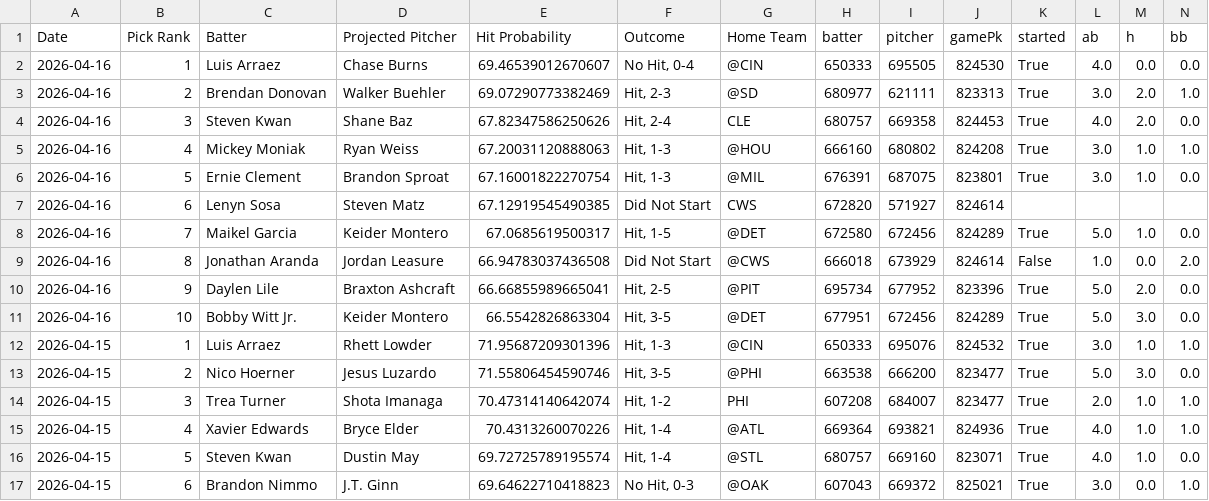
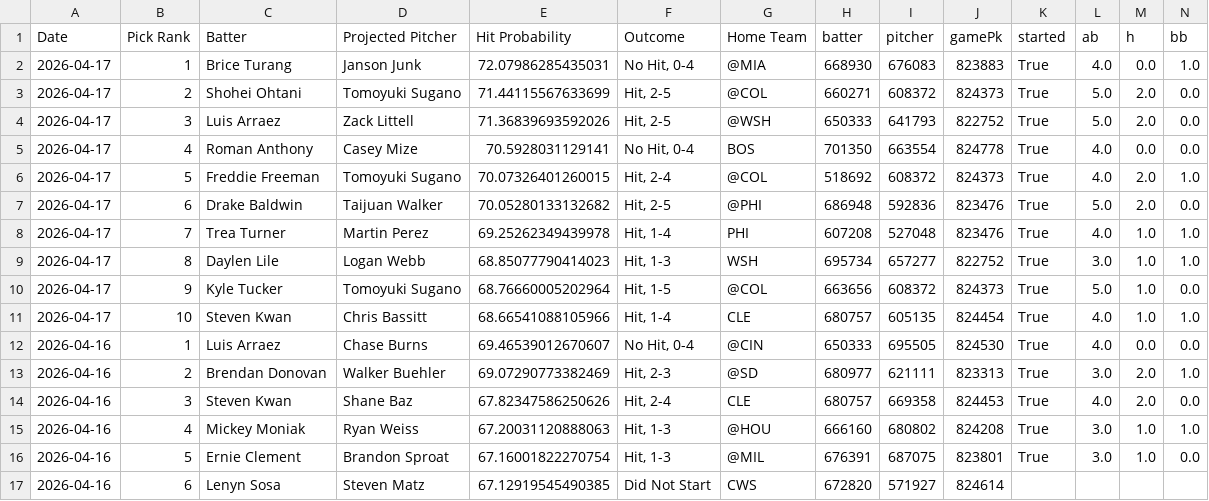
Before and after one commit to TheBreakdownPoint/PickHelper, a CSV file: history.csv, drawn as a sheet; only a part is shown; the shorter side is filled out with more unchanged rows; rows hold the shown columns only; the diff names each change by its address in the sheet, - before the commit and + after, or states it on an @@ line.

Commit message:
Daily history update 2026-04-18 14:00:09

```diff
--- a/history.csv
+++ b/history.csv
+row 2: 2026-04-17 | 1 | Brice Turang | Janson Junk | 72.07986285435031 | No Hit, 0-4 | @MIA | 668930 | 676083 | 823883 | True | 4.0 | 0.0 | 1.0
+row 3: 2026-04-17 | 2 | Shohei Ohtani | Tomoyuki Sugano | 71.44115567633699 | Hit, 2-5 | @COL | 660271 | 608372 | 824373 | True | 5.0 | 2.0 | 0.0
+row 4: 2026-04-17 | 3 | Luis Arraez | Zack Littell | 71.36839693592026 | Hit, 2-5 | @WSH | 650333 | 641793 | 822752 | True | 5.0 | 2.0 | 0.0
+row 5: 2026-04-17 | 4 | Roman Anthony | Casey Mize | 70.5928031129141 | No Hit, 0-4 | BOS | 701350 | 663554 | 824778 | True | 4.0 | 0.0 | 0.0
+row 6: 2026-04-17 | 5 | Freddie Freeman | Tomoyuki Sugano | 70.07326401260015 | Hit, 2-4 | @COL | 518692 | 608372 | 824373 | True | 4.0 | 2.0 | 1.0
+row 7: 2026-04-17 | 6 | Drake Baldwin | Taijuan Walker | 70.05280133132682 | Hit, 2-5 | @PHI | 686948 | 592836 | 823476 | True | 5.0 | 2.0 | 0.0
+row 8: 2026-04-17 | 7 | Trea Turner | Martin Perez | 69.25262349439978 | Hit, 1-4 | PHI | 607208 | 527048 | 823476 | True | 4.0 | 1.0 | 1.0
+row 9: 2026-04-17 | 8 | Daylen Lile | Logan Webb | 68.85077790414023 | Hit, 1-3 | WSH | 695734 | 657277 | 822752 | True | 3.0 | 1.0 | 1.0
+row 10: 2026-04-17 | 9 | Kyle Tucker | Tomoyuki Sugano | 68.76660005202964 | Hit, 1-5 | @COL | 663656 | 608372 | 824373 | True | 5.0 | 1.0 | 0.0
+row 11: 2026-04-17 | 10 | Steven Kwan | Chris Bassitt | 68.66541088105966 | Hit, 1-4 | CLE | 680757 | 605135 | 824454 | True | 4.0 | 1.0 | 1.0
```
